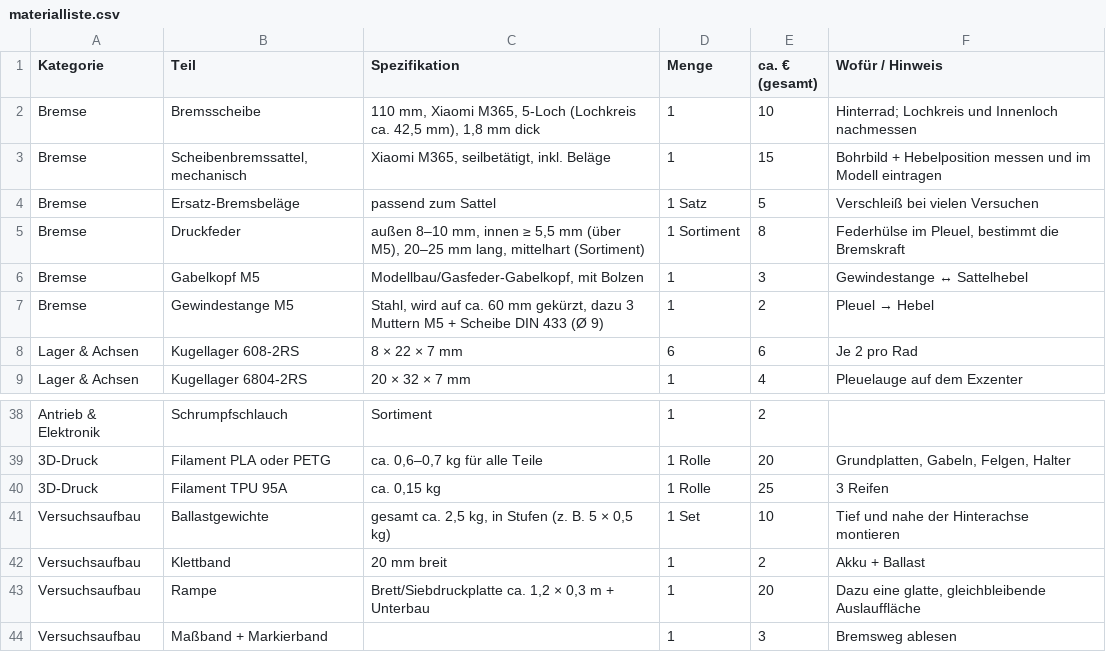
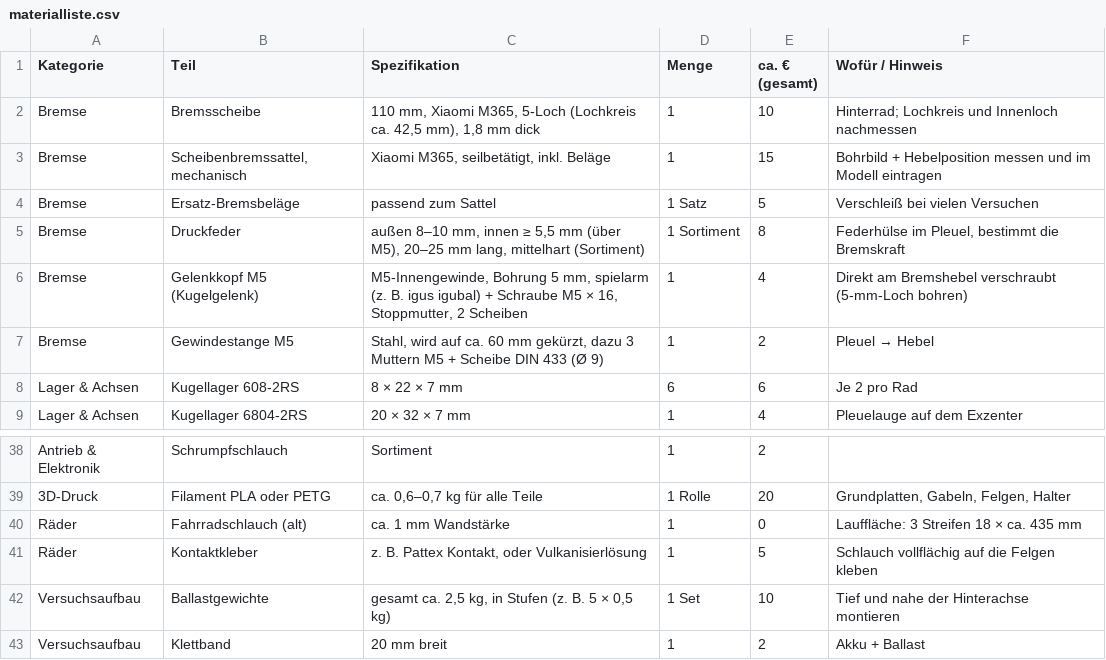
Before and after one commit to s3il3s/bremsdreirad-esp32, a CSV file: docs/materialliste.csv, drawn as a sheet; only a part is shown, gaps mark what is left out; the shorter side is filled out with more unchanged rows.

```diff
--- a/docs/materialliste.csv
+++ b/docs/materialliste.csv
@@ -5,3 +5,3 @@ Bremse;Ersatz-Bremsbeläge;passend zum Sattel;1 Satz;5;Verschleiß bei vielen Ve
 Bremse;Druckfeder;außen 8–10 mm, innen ≥ 5,5 mm (über M5), 20–25 mm lang, mittelhart (Sortiment);1 Sortiment;8;Federhülse im Pleuel, bestimmt die Bremskraft
-Bremse;Gabelkopf M5;Modellbau/Gasfeder-Gabelkopf, mit Bolzen;1;3;Gewindestange ↔ Sattelhebel
+Bremse;Gelenkkopf M5 (Kugelgelenk);M5-Innengewinde, Bohrung 5 mm, spielarm (z. B. igus igubal) + Schraube M5 × 16, Stoppmutter, 2 Scheiben;1;4;Direkt am Bremshebel verschraubt (5-mm-Loch bohren)
 Bremse;Gewindestange M5;Stahl, wird auf ca. 60 mm gekürzt, dazu 3 Muttern M5 + Scheibe DIN 433 (Ø 9);1;2;Pleuel → Hebel
@@ -39,3 +39,4 @@ Antrieb & Elektronik;Schrumpfschlauch;Sortiment;1;2;
 3D-Druck;Filament PLA oder PETG;ca. 0,6–0,7 kg für alle Teile;1 Rolle;20;Grundplatten, Gabeln, Felgen, Halter
-3D-Druck;Filament TPU 95A;ca. 0,15 kg;1 Rolle;25;3 Reifen
+Räder;Fahrradschlauch (alt);ca. 1 mm Wandstärke;1;0;Lauffläche: 3 Streifen 18 × ca. 435 mm
+Räder;Kontaktkleber;z. B. Pattex Kontakt, oder Vulkanisierlösung;1;5;Schlauch vollflächig auf die Felgen kleben
 Versuchsaufbau;Ballastgewichte;gesamt ca. 2,5 kg, in Stufen (z. B. 5 × 0,5 kg);1 Set;10;Tief und nahe der Hinterachse montieren
```
Also changed, not shown: 2 other files.
